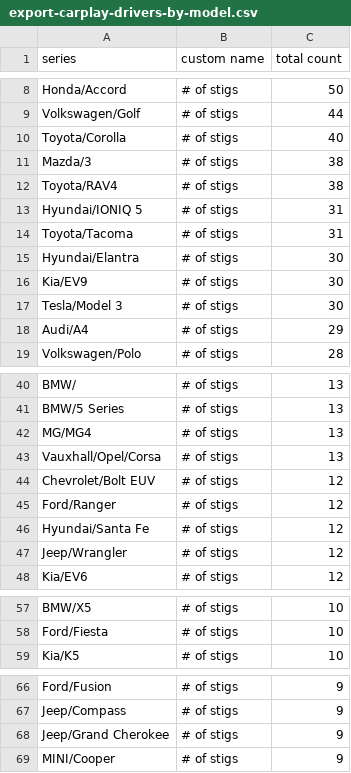
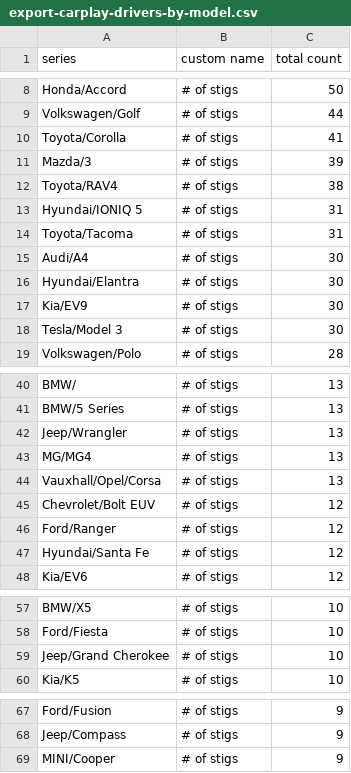
Before and after one commit to ClutchEngineering/sidecar.clutch.engineering, a CSV file: Sources/gensite/export-carplay-drivers-by-model.csv, drawn as a sheet; only a part is shown, gaps mark what is left out; the diff covers the shown part only.

```diff
--- a/Sources/gensite/export-carplay-drivers-by-model.csv
+++ b/Sources/gensite/export-carplay-drivers-by-model.csv
@@ -9,4 +9,4 @@ Honda/Accord,# of stigs,50
 Volkswagen/Golf,# of stigs,44
-Toyota/Corolla,# of stigs,40
-Mazda/3,# of stigs,38
+Toyota/Corolla,# of stigs,41
+Mazda/3,# of stigs,39
 Toyota/RAV4,# of stigs,38
@@ -14,2 +14,3 @@ Hyundai/IONIQ 5,# of stigs,31
 Toyota/Tacoma,# of stigs,31
+Audi/A4,# of stigs,30
 Hyundai/Elantra,# of stigs,30
@@ -17,3 +18,2 @@ Kia/EV9,# of stigs,30
 Tesla/Model 3,# of stigs,30
-Audi/A4,# of stigs,29
 Volkswagen/Polo,# of stigs,28
@@ -41,2 +41,3 @@ BMW/,# of stigs,13
 BMW/5 Series,# of stigs,13
+Jeep/Wrangler,# of stigs,13
 MG/MG4,# of stigs,13
@@ -46,3 +47,2 @@ Ford/Ranger,# of stigs,12
 Hyundai/Santa Fe,# of stigs,12
-Jeep/Wrangler,# of stigs,12
 Kia/EV6,# of stigs,12
@@ -58,2 +58,3 @@ BMW/X5,# of stigs,10
 Ford/Fiesta,# of stigs,10
+Jeep/Grand Cherokee,# of stigs,10
 Kia/K5,# of stigs,10
@@ -67,3 +68,2 @@ Ford/Fusion,# of stigs,9
 Jeep/Compass,# of stigs,9
-Jeep/Grand Cherokee,# of stigs,9
 MINI/Cooper,# of stigs,9
```
Also changed, not shown: 5 added rows, 2 removed rows and 1 edited cell elsewhere in this file, Sources/gensite/export-carplay-distance-traveled-by-model-yesterday.csv.
